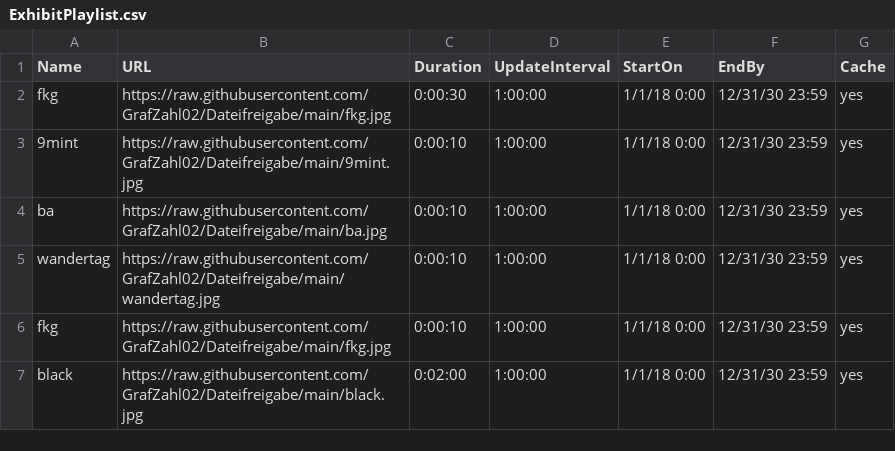
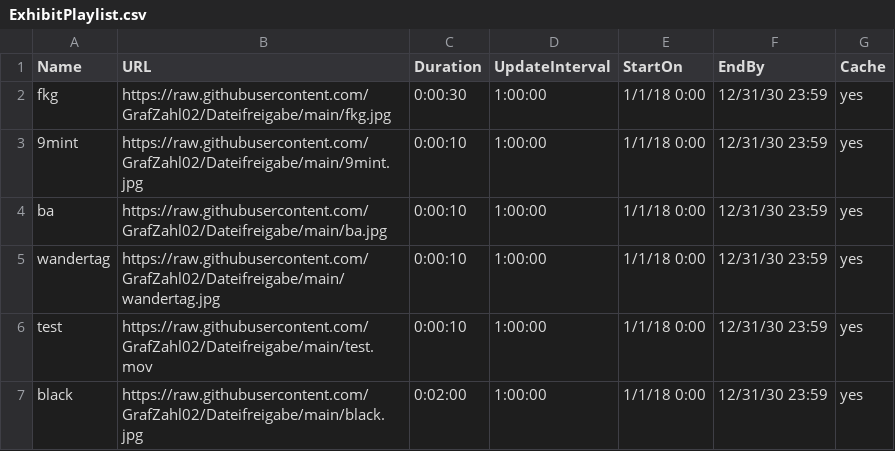
Before and after one commit to GrafZahl02/Dateifreigabe, a CSV file: ExhibitPlaylist.csv, drawn as a sheet.

Commit message:
Update ExhibitPlaylist.csv

```diff
--- a/ExhibitPlaylist.csv
+++ b/ExhibitPlaylist.csv
@@ -5,3 +5,3 @@ ba,https://raw.githubusercontent.com/GrafZahl02/Dateifreigabe/main/ba.jpg,0:00:1
 wandertag,https://raw.githubusercontent.com/GrafZahl02/Dateifreigabe/main/wandertag.jpg,0:00:10,1:00:00,1/1/18 0:00,12/31/30 23:59,yes
-fkg,https://raw.githubusercontent.com/GrafZahl02/Dateifreigabe/main/fkg.jpg,0:00:10,1:00:00,1/1/18 0:00,12/31/30 23:59,yes
+test,https://raw.githubusercontent.com/GrafZahl02/Dateifreigabe/main/test.mov,0:00:10,1:00:00,1/1/18 0:00,12/31/30 23:59,yes
 black,https://raw.githubusercontent.com/GrafZahl02/Dateifreigabe/main/black.jpg,0:02:00,1:00:00,1/1/18 0:00,12/31/30 23:59,yes
```
